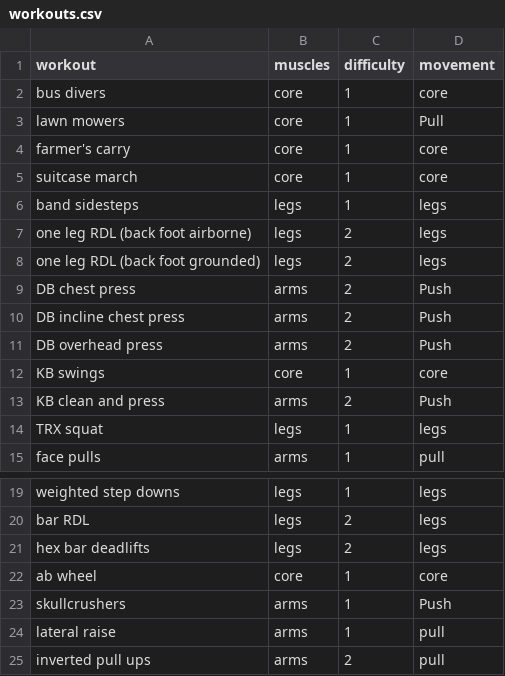
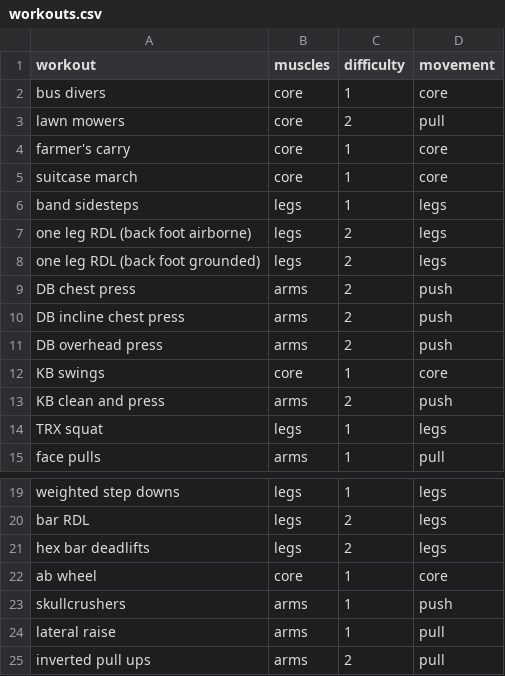
Before and after one commit to kathrynmrodgers/apps, a CSV file: workouts.csv, drawn as a sheet; only a part is shown, gaps mark what is left out.

Commit message:
Update workouts.csv

```diff
--- a/workouts.csv
+++ b/workouts.csv
@@ -2,3 +2,3 @@
 bus divers,core,1,core
-lawn mowers,core,1,Pull
+lawn mowers,core,2,pull
 farmer's carry,core,1,core
@@ -8,7 +8,7 @@ one leg RDL (back foot airborne),legs,2,legs
 one leg RDL (back foot grounded),legs,2,legs
-DB chest press,arms,2,Push
-DB incline chest press,arms,2,Push
-DB overhead press,arms,2,Push
+DB chest press,arms,2,push
+DB incline chest press,arms,2,push
+DB overhead press,arms,2,push
 KB swings,core,1,core
-KB clean and press,arms,2,Push
+KB clean and press,arms,2,push
 TRX squat,legs,1,legs
@@ -22,3 +22,3 @@ hex bar deadlifts,legs,2,legs
 ab wheel,core,1,core
-skullcrushers,arms,1,Push
+skullcrushers,arms,1,push
 lateral raise,arms,1,pull
```
